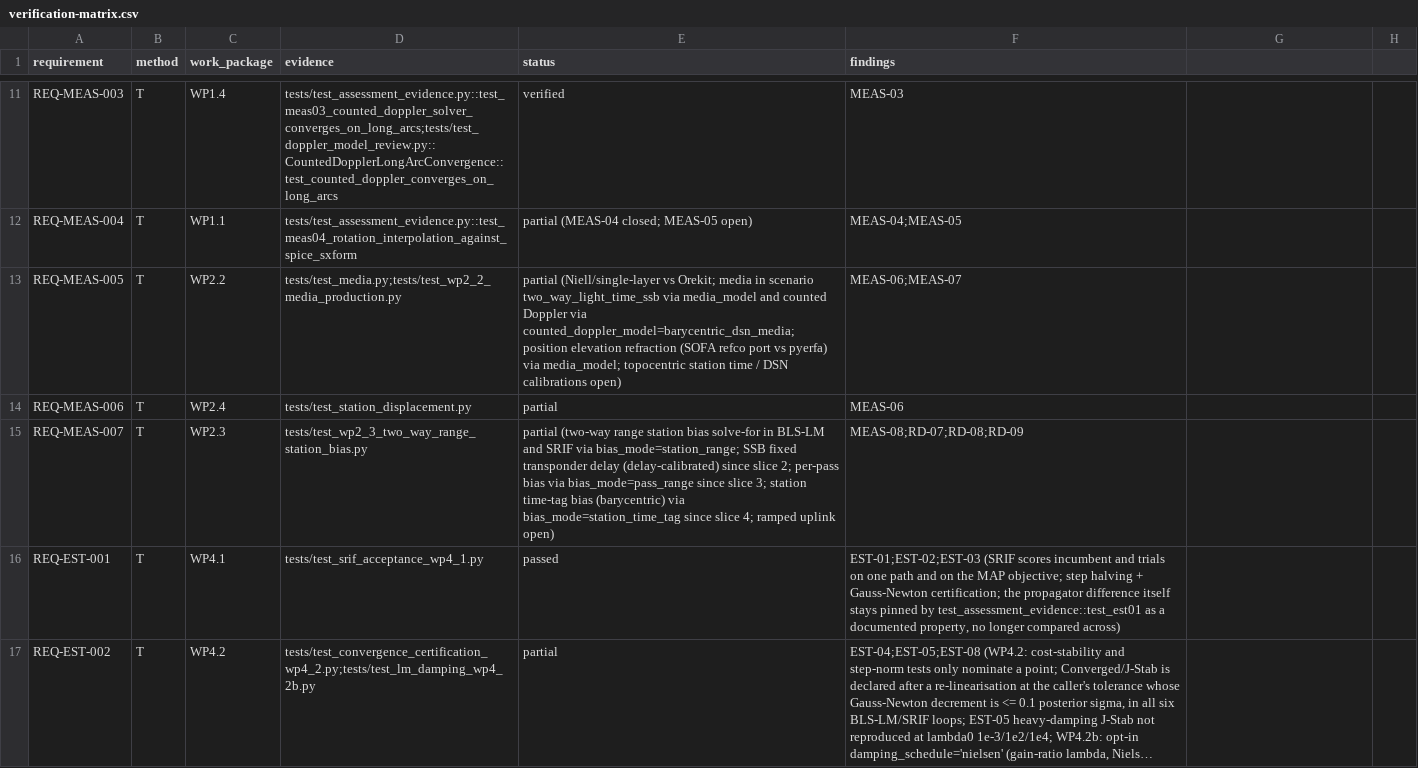
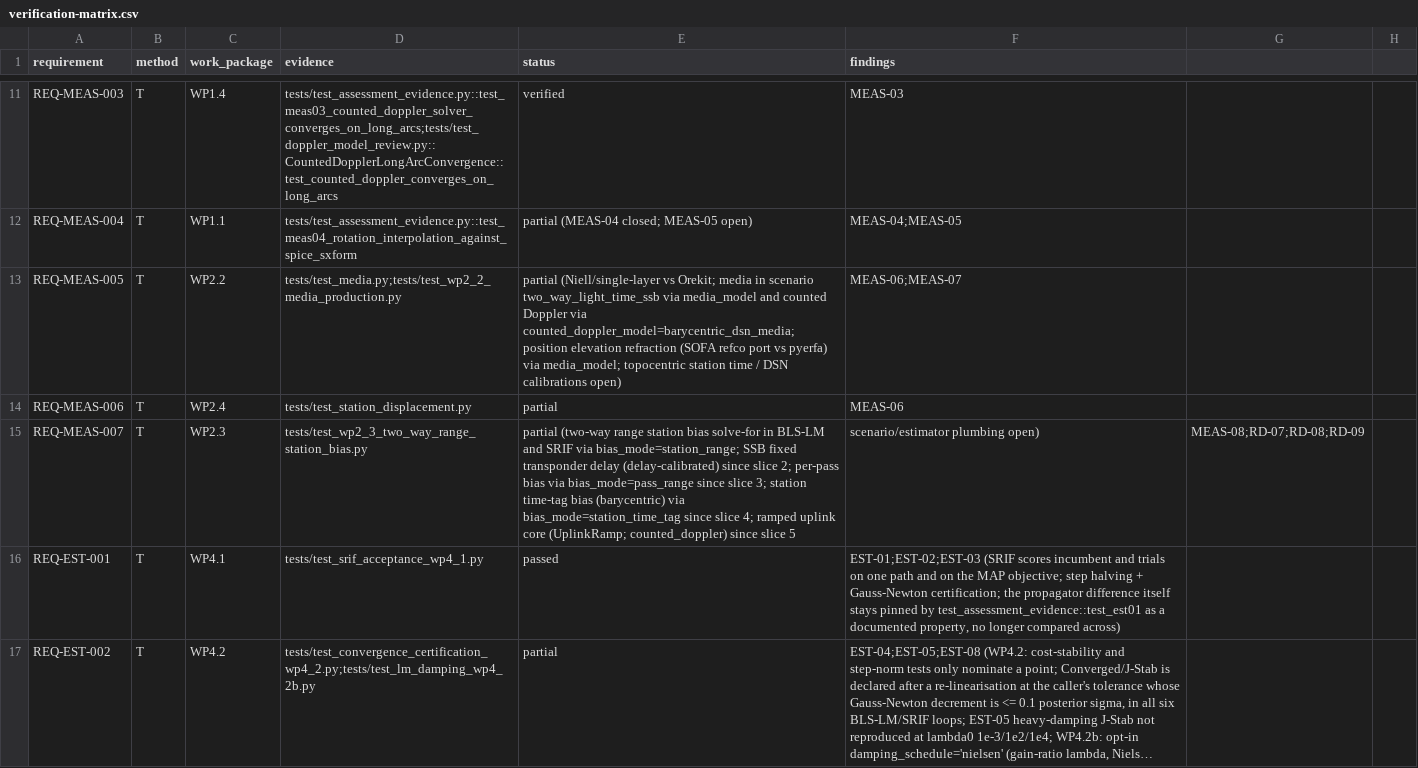
Before and after one commit to halici21/lunar-orbit-determination, a CSV file: docs/assurance/verification-matrix.csv, drawn as a sheet; only a part is shown, gaps mark what is left out; long unchanged cells end in ….

```diff
--- a/docs/assurance/verification-matrix.csv
+++ b/docs/assurance/verification-matrix.csv
@@ -14,3 +14,3 @@ REQ-MEAS-005,T,WP2.2,tests/test_media.py;tests/test_wp2_2_media_production.py,pa
 REQ-MEAS-006,T,WP2.4,tests/test_station_displacement.py,partial,MEAS-06
-REQ-MEAS-007,T,WP2.3,tests/test_wp2_3_two_way_range_station_bias.py,partial (two-way range station bias solve-for in BLS-LM and SRIF via bias_mode=station_range; SSB fixed transponder delay (delay-calibrated) since slice 2; per-pass bias via bias_mode=pass_range since slice 3; station time-tag bias (barycentric) via bias_mode=station_time_tag since slice 4; ramped uplink open),MEAS-08;RD-07;RD-08;RD-09
+REQ-MEAS-007,T,WP2.3,tests/test_wp2_3_two_way_range_station_bias.py,partial (two-way range station bias solve-for in BLS-LM and SRIF via bias_mode=station_range; SSB fixed transponder delay (delay-calibrated) since slice 2; per-pass bias via bias_mode=pass_range since slice 3; station time-tag bias (barycentric) via bias_mode=station_time_tag since slice 4; ramped uplink core (UplinkRamp; counted_doppler) since slice 5, scenario/estimator plumbing open),MEAS-08;RD-07;RD-08;RD-09
 REQ-EST-001,T,WP4.1,tests/test_srif_acceptance_wp4_1.py,passed,"EST-01;EST-02;EST-03 (SRIF scores incumbent and trials on one path and on the MAP objective; step halving + Gauss-Newton certification; the propagator difference itself stays pinned by test_assessment_evidence::test_est01 as a documented property, no longer compared across)"
```
Also changed, not shown: 4 other files.
